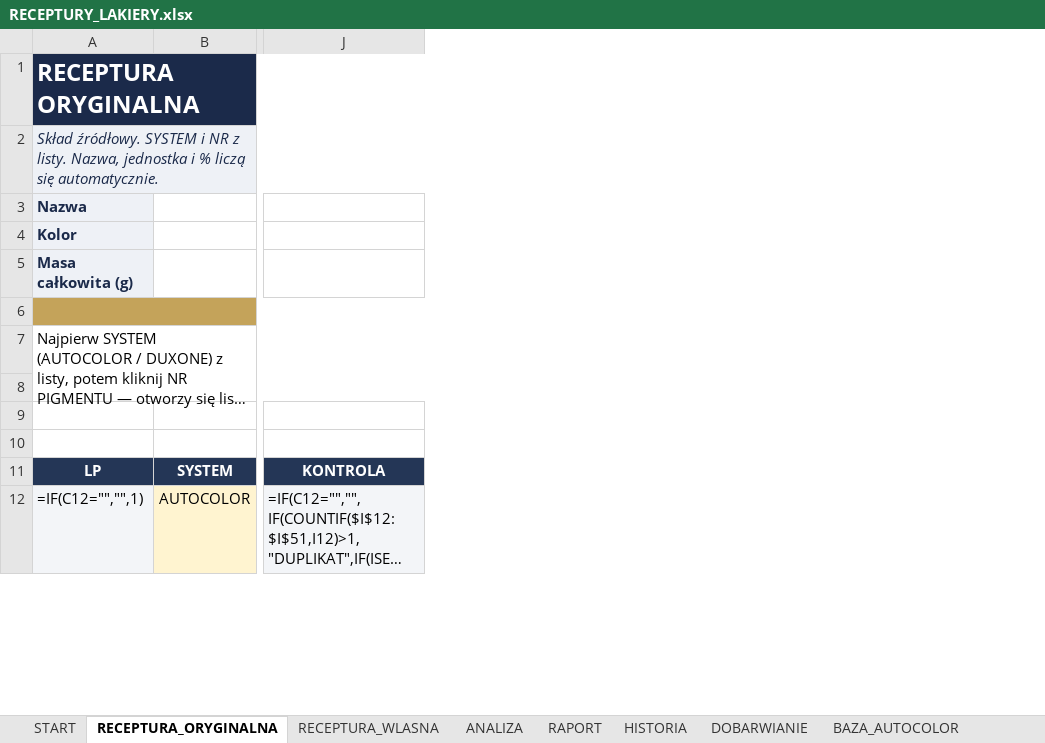
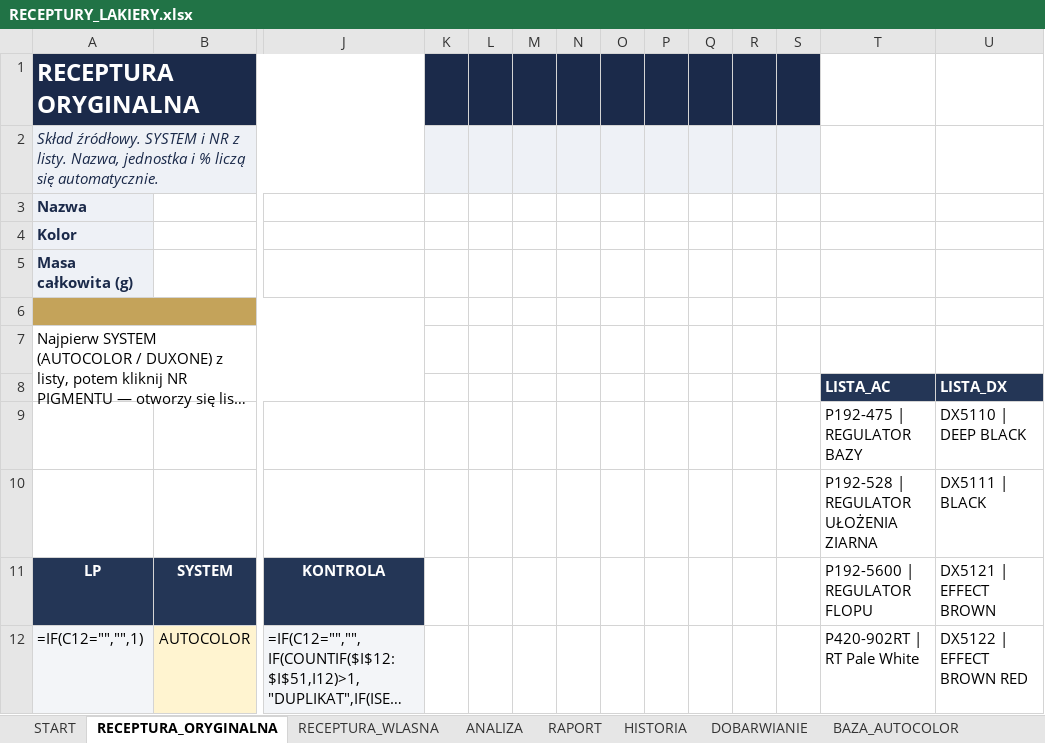
Before and after one commit to dziuba78/sdautos-demo, an Excel workbook: receptury-lakiery/RECEPTURY_LAKIERY.xlsx, sheet RECEPTURA_ORYGINALNA, drawn as a sheet; only a part is shown, gaps mark what is left out; long unchanged cells end in …; values as stored, in another font and other column widths than the file's, no borders; formulas without a stored value are shown as written; conditional formats not drawn; rows hold the shown columns only; the diff covers the shown part only; the diff names each change by its address in the sheet, - before the commit and + after, or states it on an @@ line.

Commit message:
Make the NR PIGMENTU dropdown visible in Calc using a same-sheet list range.
LibreOffice hides the arrow for INDIRECT validity, so each recipe sheet now has AUTOCOLOR/DUXONE lists in columns T/U and a click opens the pigment list for that row's SYSTEM.

```diff
--- a/receptury-lakiery/RECEPTURY_LAKIERY.xlsx (sheet RECEPTURA_ORYGINALNA)
+++ b/receptury-lakiery/RECEPTURY_LAKIERY.xlsx (sheet RECEPTURA_ORYGINALNA)
+column K, empty
+column L, empty
+column M, empty
+column N, empty
+column O, empty
+column P, empty
+column Q, empty
+column R, empty
+column S, empty
+column T, rows 8-12: LISTA_AC | P192-475 | REGULATOR BAZY | P192-528 | REGULATOR UŁOŻENIA ZIARNA | P192-5600 | REGULATOR FLOPU | P420-902RT | RT Pale White
+column U, rows 8-12: LISTA_DX | DX5110 | DEEP BLACK | DX5111 | BLACK | DX5121 | EFFECT BROWN | DX5122 | EFFECT BROWN RED
-row 8: (empty)
+row 8:  |  |  |  |  |  |  |  |  |  |  |  | LISTA_AC | LISTA_DX
-row 9: (empty)
+row 9:  |  |  |  |  |  |  |  |  |  |  |  | P192-475 | REGULATOR BAZY | DX5110 | DEEP BLACK
-row 10: (empty)
+row 10:  |  |  |  |  |  |  |  |  |  |  |  | P192-528 | REGULATOR UŁOŻENIA ZIARNA | DX5111 | BLACK
```
Also changed, not shown: 64 added rows elsewhere in this sheet, sheet DOBARWIANIE, sheet RECEPTURA_WLASNA, other sheet tabs, 6 other files.
